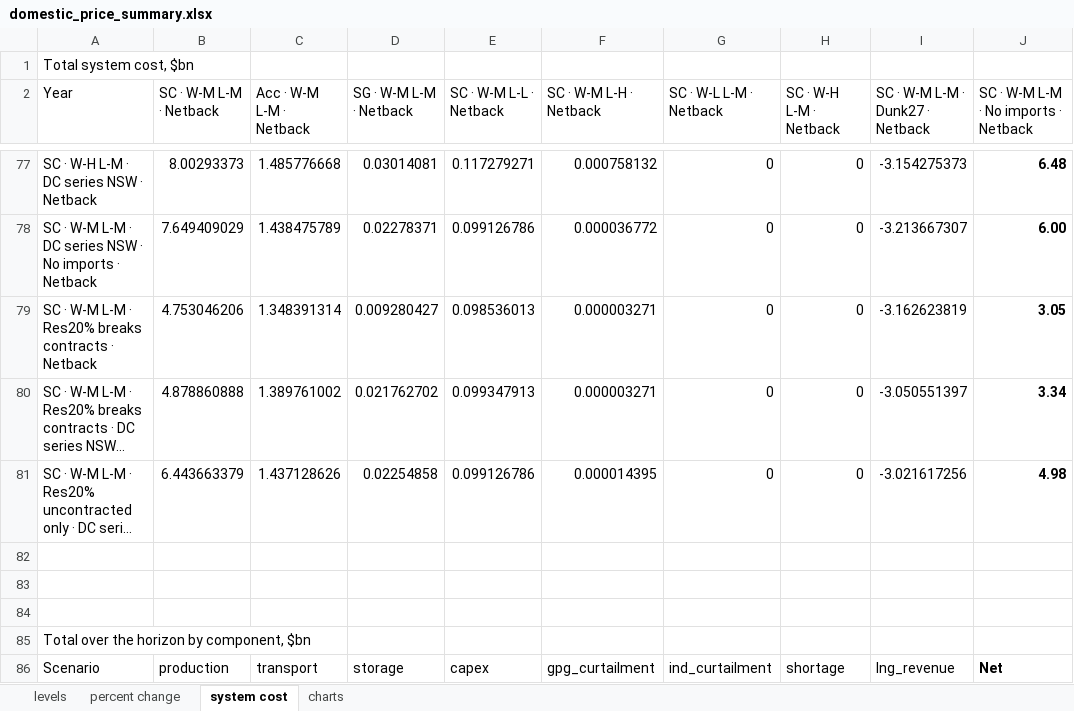
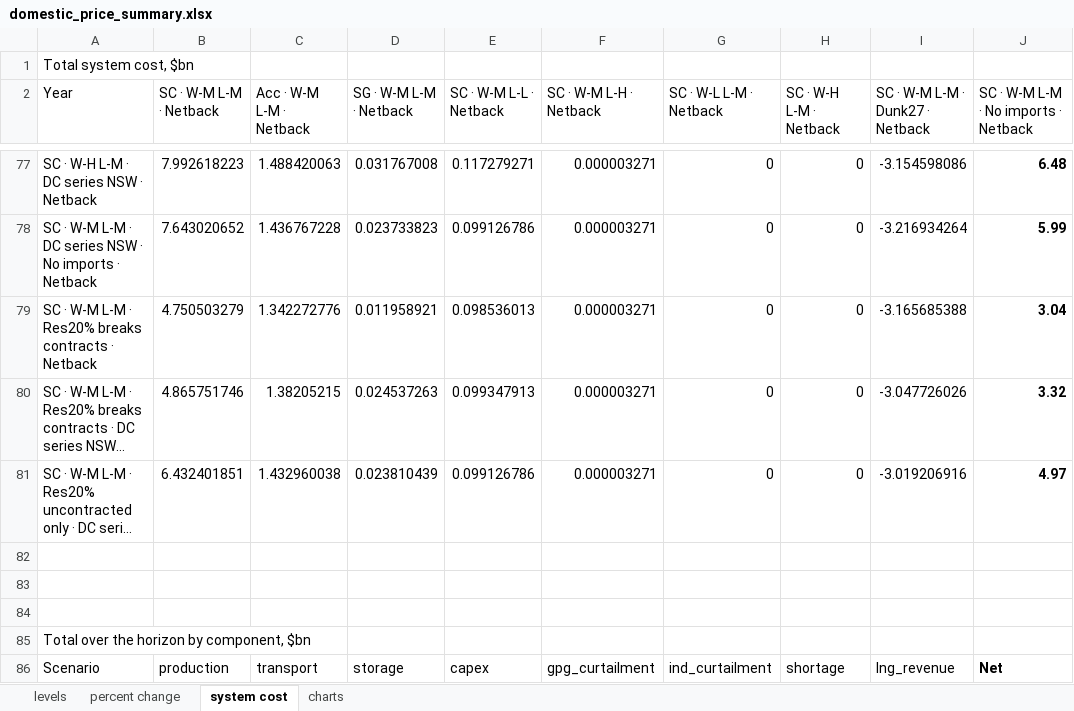
Before and after one commit to mhs795/GARY-gas-allocation-and-regional-yield, an Excel workbook: output/domestic_price_summary.xlsx, sheet system cost, drawn as a sheet; only a part is shown, gaps mark what is left out; long unchanged cells end in …; values as stored, in another font and other column widths than the file's, no borders; the diff covers the shown part only; the diff names each change by its address in the sheet, - before the commit and + after, or states it on an @@ line.

```diff
--- a/output/domestic_price_summary.xlsx (sheet system cost)
+++ b/output/domestic_price_summary.xlsx (sheet system cost)
-B77 (SC · W-M L-M · Netback): 8.00293373
+B77 (SC · W-M L-M · Netback): 7.992618223
-C77 (Acc · W-M L-M · Netback): 1.485776668
+C77 (Acc · W-M L-M · Netback): 1.488420063
-D77 (SG · W-M L-M · Netback): 0.03014081
+D77 (SG · W-M L-M · Netback): 0.031767008
-F77 (SC · W-M L-H · Netback): 0.000758132
+F77 (SC · W-M L-H · Netback): 0.000003271
-I77 (SC · W-M L-M · Dunk27 · Netback): -3.154275373
+I77 (SC · W-M L-M · Dunk27 · Netback): -3.154598086
-B78 (SC · W-M L-M · Netback): 7.649409029
+B78 (SC · W-M L-M · Netback): 7.643020652
-C78 (Acc · W-M L-M · Netback): 1.438475789
+C78 (Acc · W-M L-M · Netback): 1.436767228
-D78 (SG · W-M L-M · Netback): 0.02278371
+D78 (SG · W-M L-M · Netback): 0.023733823
-F78 (SC · W-M L-H · Netback): 0.000036772
+F78 (SC · W-M L-H · Netback): 0.000003271
-I78 (SC · W-M L-M · Dunk27 · Netback): -3.213667307
+I78 (SC · W-M L-M · Dunk27 · Netback): -3.216934264
-J78: 6.00
+J78: 5.99
-B79 (SC · W-M L-M · Netback): 4.753046206
+B79 (SC · W-M L-M · Netback): 4.750503279
-C79 (Acc · W-M L-M · Netback): 1.348391314
+C79 (Acc · W-M L-M · Netback): 1.342272776
-D79 (SG · W-M L-M · Netback): 0.009280427
+D79 (SG · W-M L-M · Netback): 0.011958921
-I79 (SC · W-M L-M · Dunk27 · Netback): -3.162623819
+I79 (SC · W-M L-M · Dunk27 · Netback): -3.165685388
-J79: 3.05
+J79: 3.04
-B80 (SC · W-M L-M · Netback): 4.878860888
+B80 (SC · W-M L-M · Netback): 4.865751746
-C80 (Acc · W-M L-M · Netback): 1.389761002
+C80 (Acc · W-M L-M · Netback): 1.38205215
-D80 (SG · W-M L-M · Netback): 0.021762702
+D80 (SG · W-M L-M · Netback): 0.024537263
-I80 (SC · W-M L-M · Dunk27 · Netback): -3.050551397
+I80 (SC · W-M L-M · Dunk27 · Netback): -3.047726026
-J80: 3.34
+J80: 3.32
-B81 (SC · W-M L-M · Netback): 6.443663379
+B81 (SC · W-M L-M · Netback): 6.432401851
-C81 (Acc · W-M L-M · Netback): 1.437128626
+C81 (Acc · W-M L-M · Netback): 1.432960038
-D81 (SG · W-M L-M · Netback): 0.02254858
+D81 (SG · W-M L-M · Netback): 0.023810439
-F81 (SC · W-M L-H · Netback): 0.000014395
+F81 (SC · W-M L-H · Netback): 0.000003271
-I81 (SC · W-M L-M · Dunk27 · Netback): -3.021617256
+I81 (SC · W-M L-M · Dunk27 · Netback): -3.019206916
-J81: 4.98
+J81: 4.97
```
Also changed, not shown: 27 added rows, 27 removed rows and 249 edited cells elsewhere in this sheet, sheet levels, sheet percent change, charts or pictures, 21 other files.
